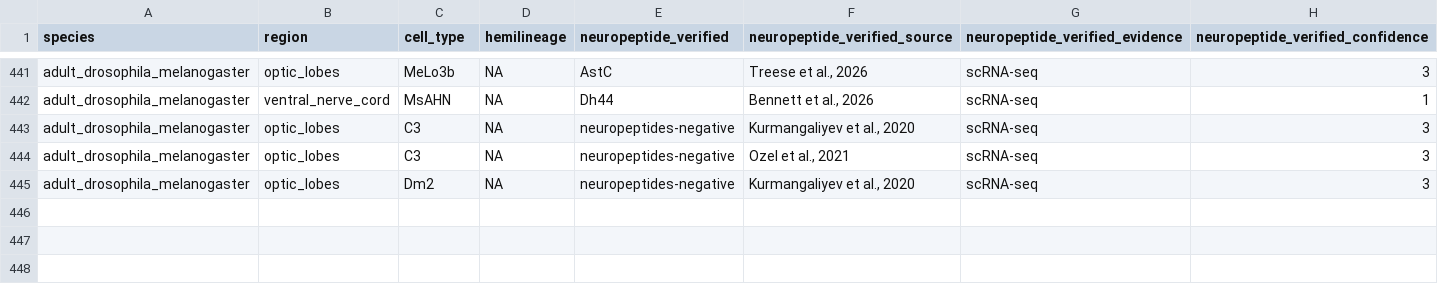
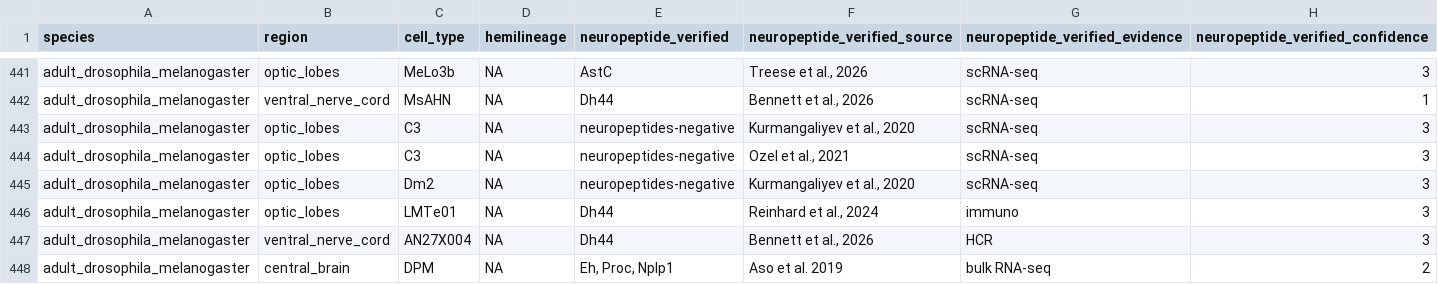
Before and after one commit to flyconnectome/drosophila_neuropeptides, a CSV file: gt_sources/bates_2024/202610-gt_np_data.csv, drawn as a sheet; only a part is shown, gaps mark what is left out.

```diff
--- a/gt_sources/bates_2024/202610-gt_np_data.csv
+++ b/gt_sources/bates_2024/202610-gt_np_data.csv
@@ -445 +445,4 @@ adult_drosophila_melanogaster,optic_lobes,C3,NA,neuropeptides-negative,"Ozel et
 adult_drosophila_melanogaster,optic_lobes,Dm2,NA,neuropeptides-negative,"Kurmangaliyev et al., 2020",scRNA-seq,3
+adult_drosophila_melanogaster,optic_lobes,LMTe01,NA,Dh44,"Reinhard et al., 2024",immuno,3
+adult_drosophila_melanogaster,ventral_nerve_cord,AN27X004,NA,Dh44,"Bennett et al., 2026",HCR,3
+adult_drosophila_melanogaster,central_brain,DPM,NA,"Eh, Proc, Nplp1",Aso et al. 2019,bulk RNA-seq,2
```
Also changed, not shown: gt_np_data.csv, gt_sources/exclusions.csv, 4 other files.
